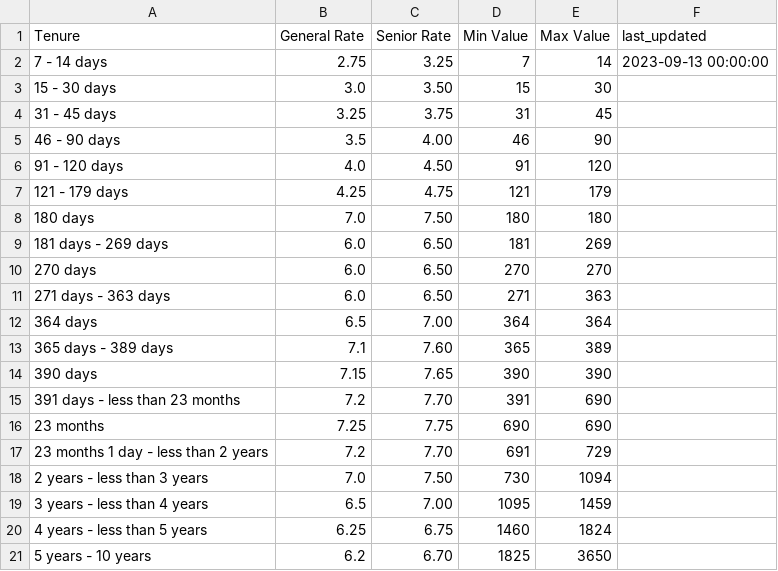
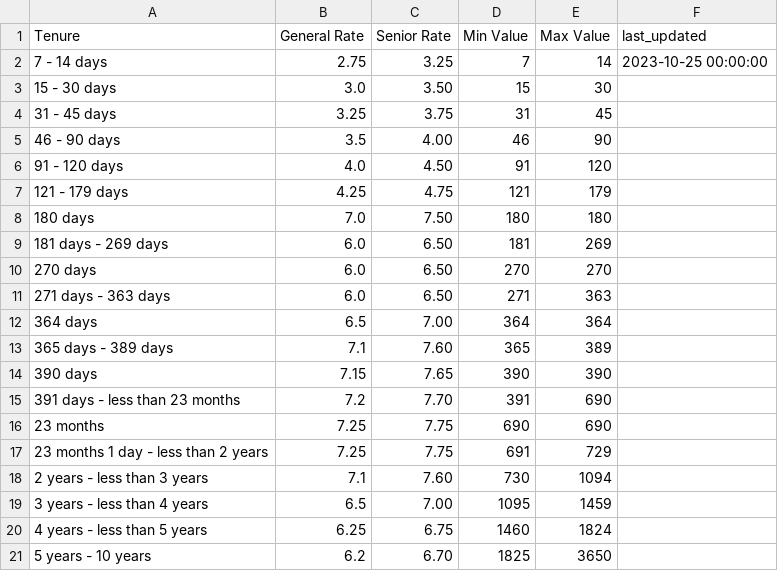
Before and after one commit to riajindal/fixed_deposit_dashboard, a CSV file: data_extraction/kotak_slabs.csv, drawn as a sheet.

```diff
--- a/data_extraction/kotak_slabs.csv
+++ b/data_extraction/kotak_slabs.csv
@@ -1,3 +1,3 @@
 Tenure,General Rate,Senior Rate,Min Value,Max Value,last_updated
-7 - 14 days,2.75,3.25,7,14,2023-09-13 00:00:00
+7 - 14 days,2.75,3.25,7,14,2023-10-25 00:00:00
 15 - 30 days,3.0,3.50,15,30,
@@ -16,4 +16,4 @@ Tenure,General Rate,Senior Rate,Min Value,Max Value,last_updated
 23 months,7.25,7.75,690,690,
-23 months 1 day - less than 2 years,7.2,7.70,691,729,
-2 years - less than 3 years,7.0,7.50,730,1094,
+23 months 1 day - less than 2 years,7.25,7.75,691,729,
+2 years - less than 3 years,7.1,7.60,730,1094,
 3 years - less than 4 years,6.5,7.00,1095,1459,
```
Also changed, not shown: bucket_master.csv, data_extraction/bob_slabs.csv, 6 other files.
